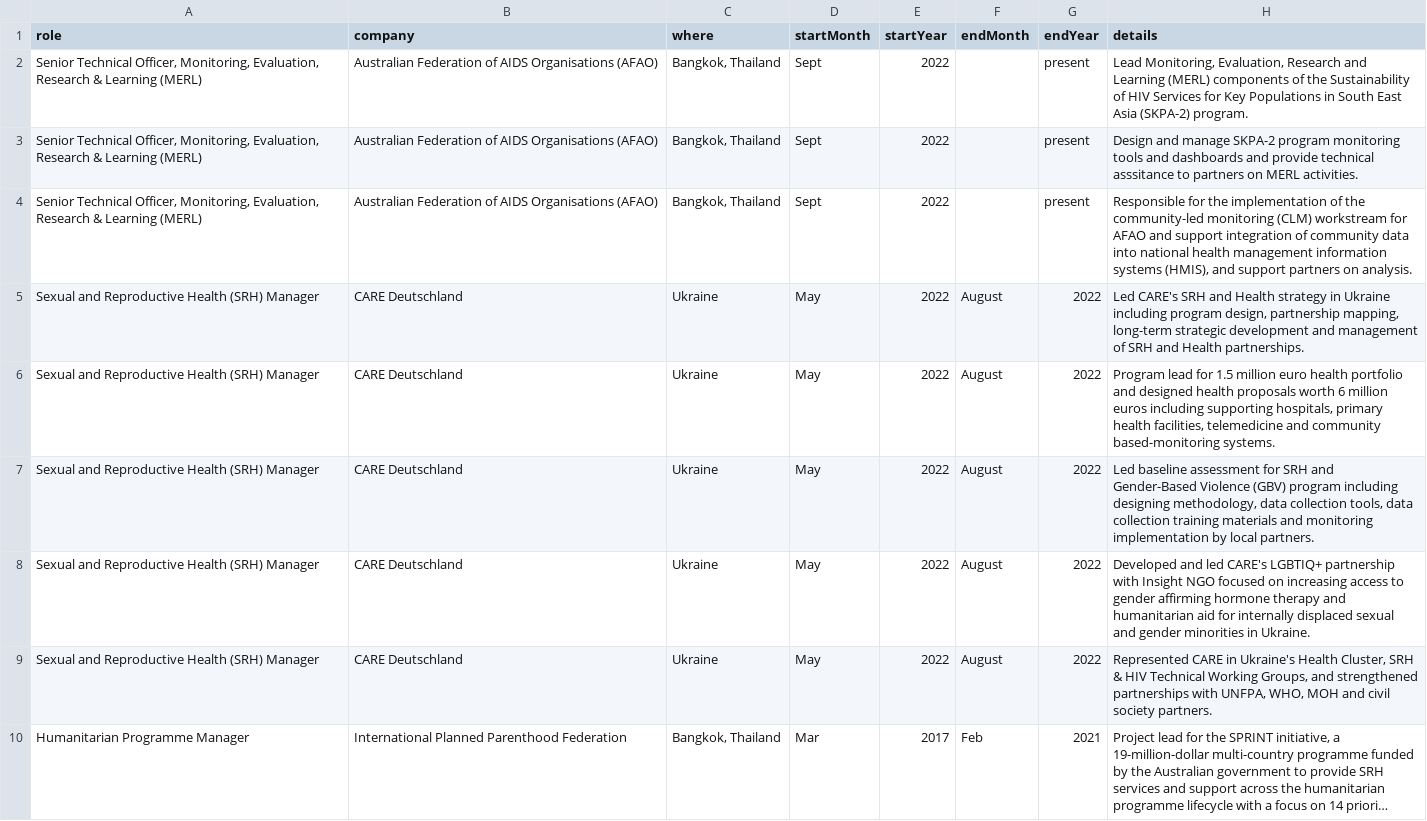
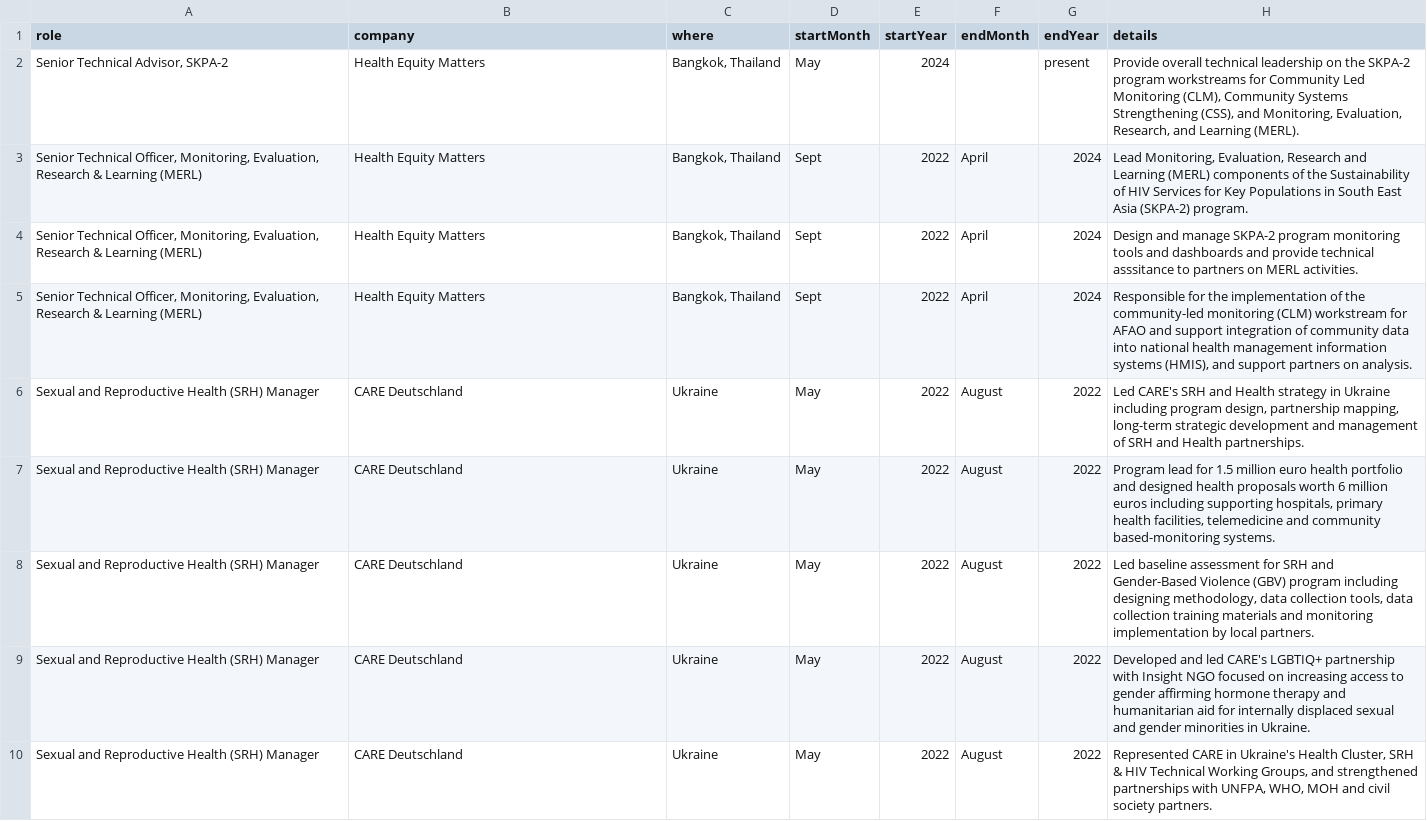
Before and after one commit to mrkusen/Kusen_CV, a CSV file: data/jobs.csv, drawn as a sheet; only a part is shown; the shorter side is filled out with more unchanged rows; long unchanged cells end in ….

```diff
--- a/data/jobs.csv
+++ b/data/jobs.csv
@@ -1,5 +1,6 @@
 role,company,where,startMonth,startYear,endMonth,endYear,details
-"Senior Technical Officer, Monitoring, Evaluation, Research & Learning (MERL)",Australian Federation of AIDS Organisations (AFAO),"Bangkok, Thailand",Sept,2022,,present,"Lead Monitoring, Evaluation, Research and Learning (MERL) components of the Sustainability of HIV Services for Key Populations in South East Asia (SKPA-2) program."
-"Senior Technical Officer, Monitoring, Evaluation, Research & Learning (MERL)",Australian Federation of AIDS Organisations (AFAO),"Bangkok, Thailand",Sept,2022,,present,Design and manage SKPA-2 program monitoring tools and dashboards and provide technical asssitance to partners on MERL activities.
-"Senior Technical Officer, Monitoring, Evaluation, Research & Learning (MERL)",Australian Federation of AIDS Organisations (AFAO),"Bangkok, Thailand",Sept,2022,,present,"Responsible for the implementation of the community-led monitoring (CLM) workstream for AFAO and support integration of community data into national health management information systems (HMIS), and support partners on analysis."
+"Senior Technical Advisor, SKPA-2",Health Equity Matters,"Bangkok, Thailand",May,2024,,present,"Provide overall technical leadership on the SKPA-2 program workstreams for Community Led Monitoring (CLM), Community Systems Strengthening (CSS), and Monitoring, Evaluation, Research, and Learning (MERL)."
+"Senior Technical Officer, Monitoring, Evaluation, Research & Learning (MERL)",Health Equity Matters,"Bangkok, Thailand",Sept,2022,April,2024,"Lead Monitoring, Evaluation, Research and Learning (MERL) components of the Sustainability of HIV Services for Key Populations in South East Asia (SKPA-2) program."
+"Senior Technical Officer, Monitoring, Evaluation, Research & Learning (MERL)",Health Equity Matters,"Bangkok, Thailand",Sept,2022,April,2024,Design and manage SKPA-2 program monitoring tools and dashboards and provide technical asssitance to partners on MERL activities.
+"Senior Technical Officer, Monitoring, Evaluation, Research & Learning (MERL)",Health Equity Matters,"Bangkok, Thailand",Sept,2022,April,2024,"Responsible for the implementation of the community-led monitoring (CLM) workstream for AFAO and support integration of community data into national health management information systems (HMIS), and support partners on analysis."
 Sexual and Reproductive Health (SRH) Manager,CARE Deutschland,Ukraine,May,2022,August,2022,"Led CARE's SRH and Health strategy in Ukraine including program design, partnership mapping, long-term strategic development and management of SRH and Health partnerships."
```
Also changed, not shown: 4 other files.
